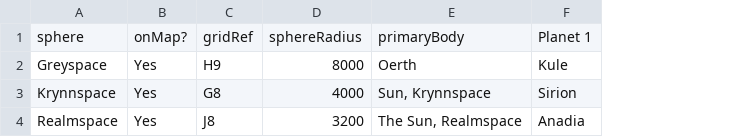
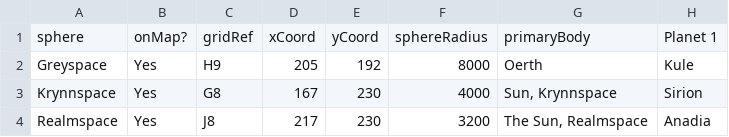
Before and after one commit to SKC12/nerik-map, a CSV file: src/data/radiant-triangle.csv, drawn as a sheet; only a part is shown; the diff names each change by its address in the sheet, - before the commit and + after, or states it on an @@ line.

```diff
--- a/src/data/radiant-triangle.csv
+++ b/src/data/radiant-triangle.csv
+column D, rows 1-4: xCoord | 205 | 167 | 217
+column E, rows 1-4: yCoord | 192 | 230 | 230
```
Also changed, not shown: 8 other files.
